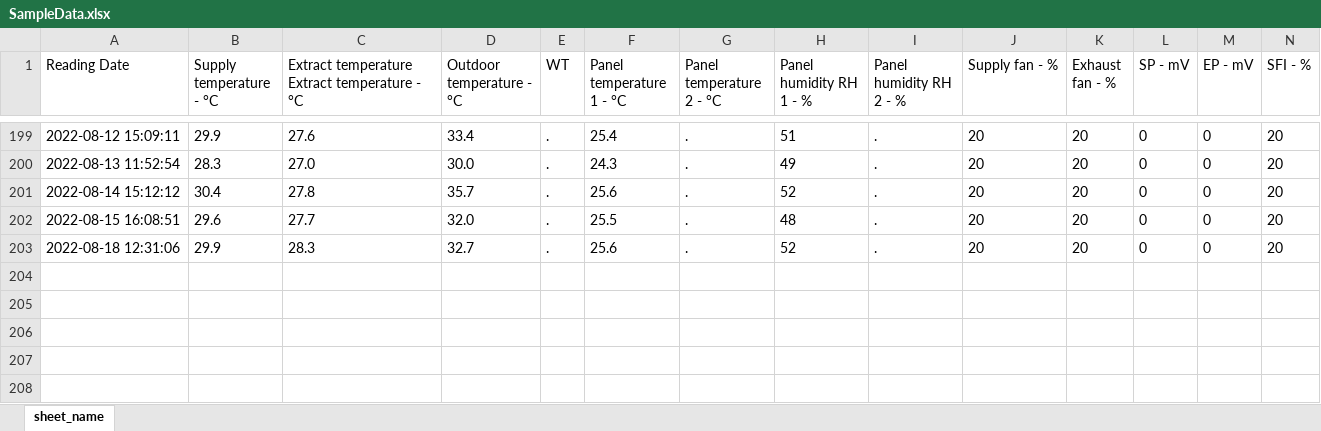
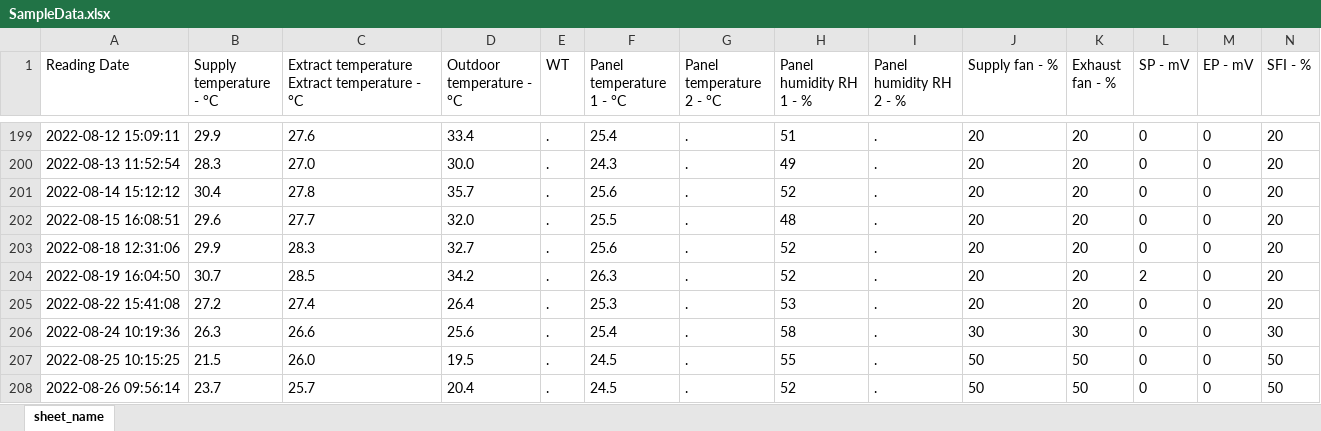
Before and after one commit to ValmeI/Komfovent_Ventilation, an Excel workbook: SampleData.xlsx, sheet sheet_name, drawn as a sheet; only a part is shown, gaps mark what is left out; values as stored, in another font and other column widths than the file's, no borders; rows hold the shown columns only; the diff names each change by its address in the sheet, - before the commit and + after, or states it on an @@ line.

Commit message:
nr update

```diff
--- a/SampleData.xlsx (sheet sheet_name)
+++ b/SampleData.xlsx (sheet sheet_name)
+row 204: 2022-08-19 16:04:50 | 30.7 | 28.5 | 34.2 | . | 26.3 | . | 52 | . | 20 | 20 | 2 | 0 | 20
+row 205: 2022-08-22 15:41:08 | 27.2 | 27.4 | 26.4 | . | 25.3 | . | 53 | . | 20 | 20 | 0 | 0 | 20
+row 206: 2022-08-24 10:19:36 | 26.3 | 26.6 | 25.6 | . | 25.4 | . | 58 | . | 30 | 30 | 0 | 0 | 30
+row 207: 2022-08-25 10:15:25 | 21.5 | 26.0 | 19.5 | . | 24.5 | . | 55 | . | 50 | 50 | 0 | 0 | 50
+row 208: 2022-08-26 09:56:14 | 23.7 | 25.7 | 20.4 | . | 24.5 | . | 52 | . | 50 | 50 | 0 | 0 | 50
```
